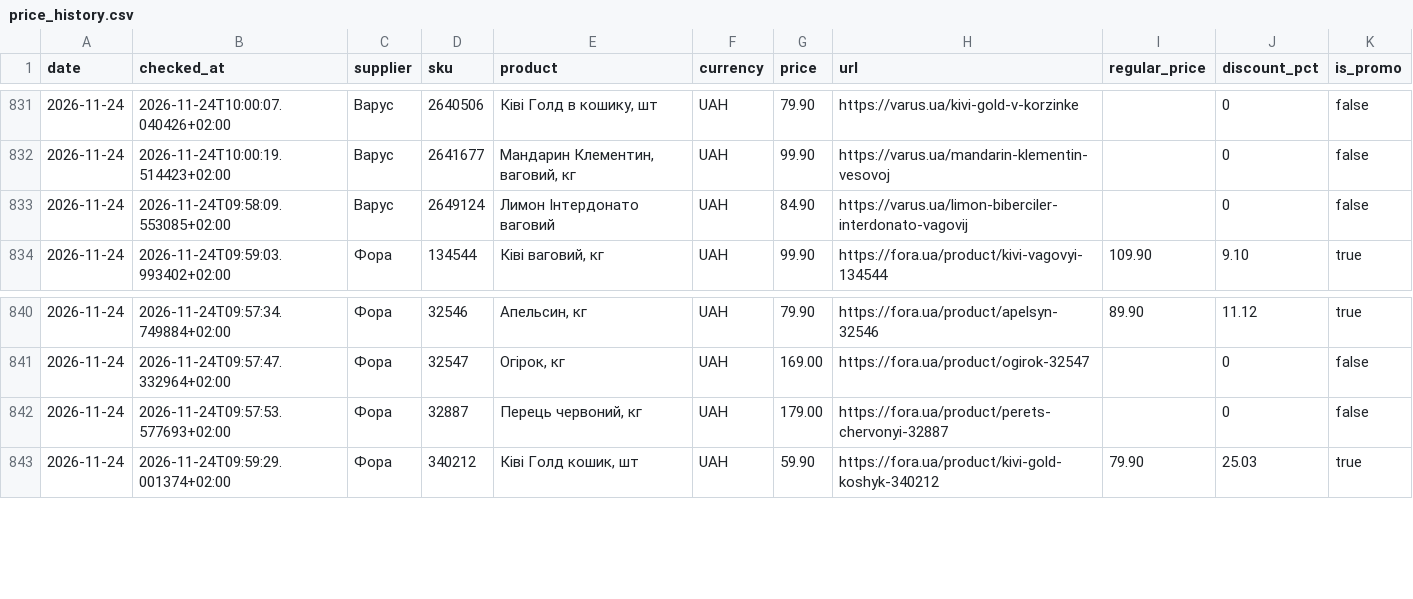
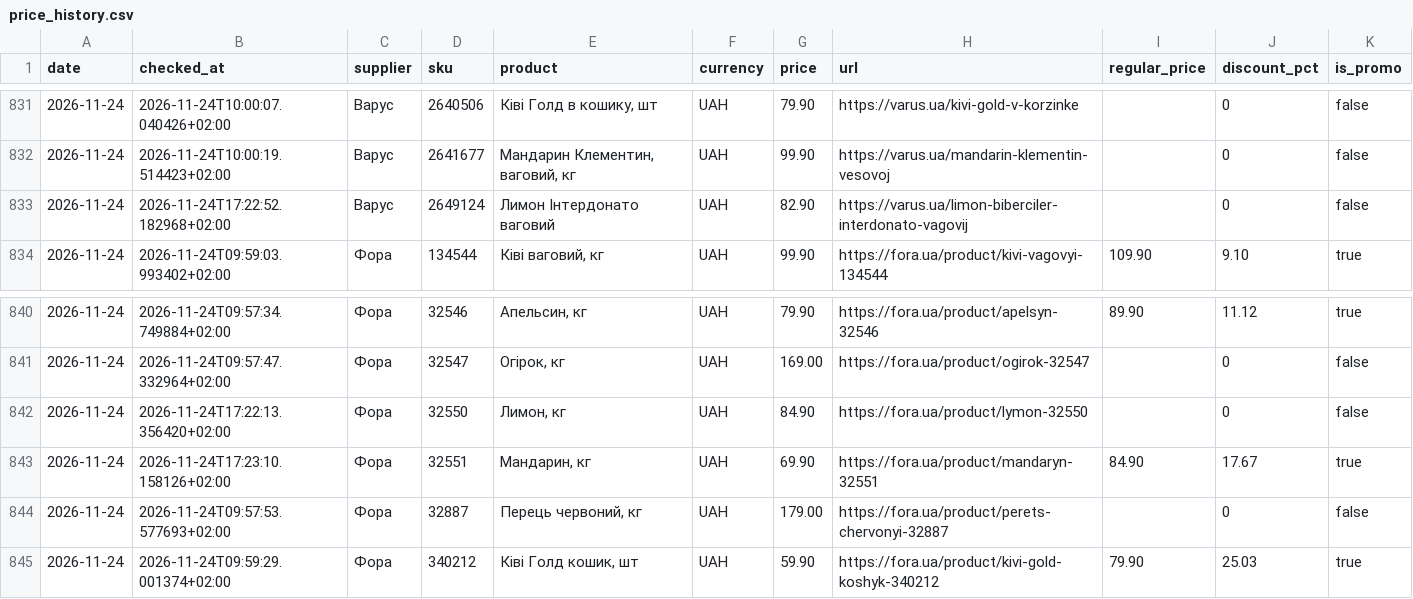
Before and after one commit to Divisible/supplier-price-monitor, a CSV file: data/price_history.csv, drawn as a sheet; only a part is shown, gaps mark what is left out.

```diff
--- a/data/price_history.csv
+++ b/data/price_history.csv
@@ -832,3 +832,3 @@ date,checked_at,supplier,sku,product,currency,price,url,regular_price,discount_p
 2026-11-24,2026-11-24T10:00:19.514423+02:00,Варус,2641677,"Мандарин Клементин, ваговий, кг",UAH,99.90,https://varus.ua/mandarin-klementin-vesovoj,,0,false
-2026-11-24,2026-11-24T09:58:09.553085+02:00,Варус,2649124,Лимон Інтердонато ваговий,UAH,84.90,https://varus.ua/limon-biberciler-interdonato-vagovij,,0,false
+2026-11-24,2026-11-24T17:22:52.182968+02:00,Варус,2649124,Лимон Інтердонато ваговий,UAH,82.90,https://varus.ua/limon-biberciler-interdonato-vagovij,,0,false
 2026-11-24,2026-11-24T09:59:03.993402+02:00,Фора,134544,"Ківі ваговий, кг",UAH,99.90,https://fora.ua/product/kivi-vagovyi-134544,109.90,9.10,true
@@ -841,2 +841,4 @@ date,checked_at,supplier,sku,product,currency,price,url,regular_price,discount_p
 2026-11-24,2026-11-24T09:57:47.332964+02:00,Фора,32547,"Огірок, кг",UAH,169.00,https://fora.ua/product/ogirok-32547,,0,false
+2026-11-24,2026-11-24T17:22:13.356420+02:00,Фора,32550,"Лимон, кг",UAH,84.90,https://fora.ua/product/lymon-32550,,0,false
+2026-11-24,2026-11-24T17:23:10.158126+02:00,Фора,32551,"Мандарин, кг",UAH,69.90,https://fora.ua/product/mandaryn-32551,84.90,17.67,true
 2026-11-24,2026-11-24T09:57:53.577693+02:00,Фора,32887,"Перець червоний, кг",UAH,179.00,https://fora.ua/product/perets-chervonyi-32887,,0,false
```
Also changed, not shown: data/collection_status.csv.
